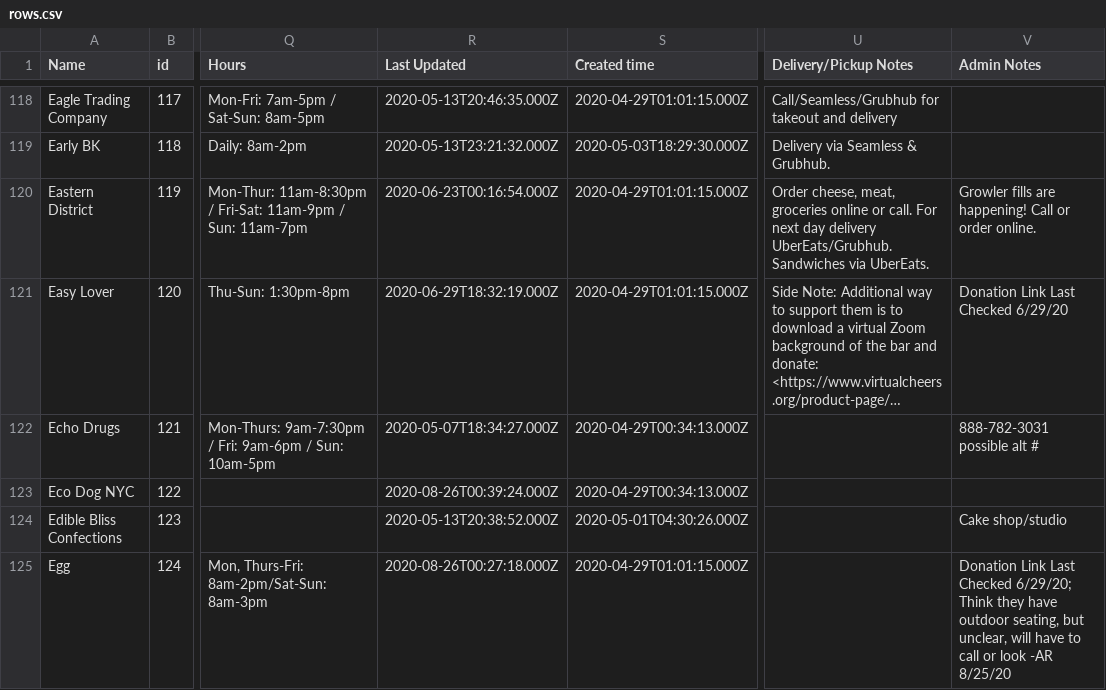
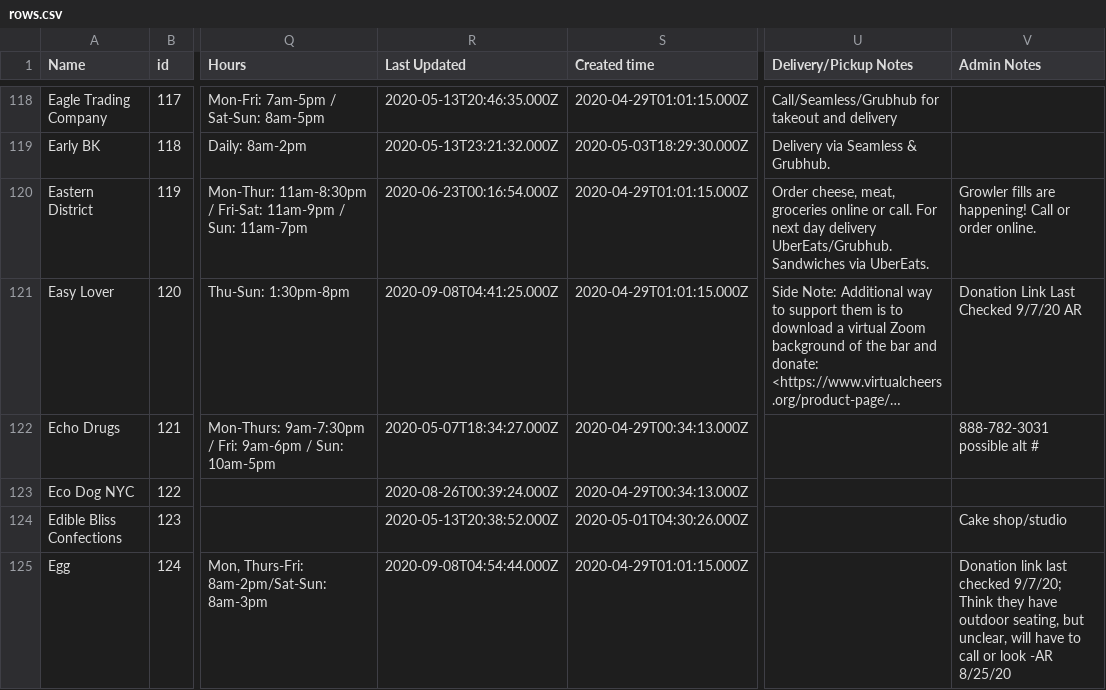
Before and after one commit to BetaNYC/open-business-directory, a CSV file: data/rows.csv, drawn as a sheet; only a part is shown, gaps mark what is left out; long unchanged cells end in …; the diff covers the shown part only; the diff names each change by its address in the sheet, - before the commit and + after, or states it on an @@ line.

```diff
--- a/data/rows.csv
+++ b/data/rows.csv
-R121 (Last Updated): 2020-06-29T18:32:19.000Z
+R121 (Last Updated): 2020-09-08T04:41:25.000Z
-V121 (Admin Notes): Donation Link Last Checked 6/29/20
+V121 (Admin Notes): Donation Link Last Checked 9/7/20 AR
-R125 (Last Updated): 2020-08-26T00:27:18.000Z
+R125 (Last Updated): 2020-09-08T04:54:44.000Z
-V125 (Admin Notes): Donation Link Last Checked 6/29/20; Think they…
+V125 (Admin Notes): Donation link last checked 9/7/20; Think they…
```
Also changed, not shown: 192 edited cells elsewhere in this file.
